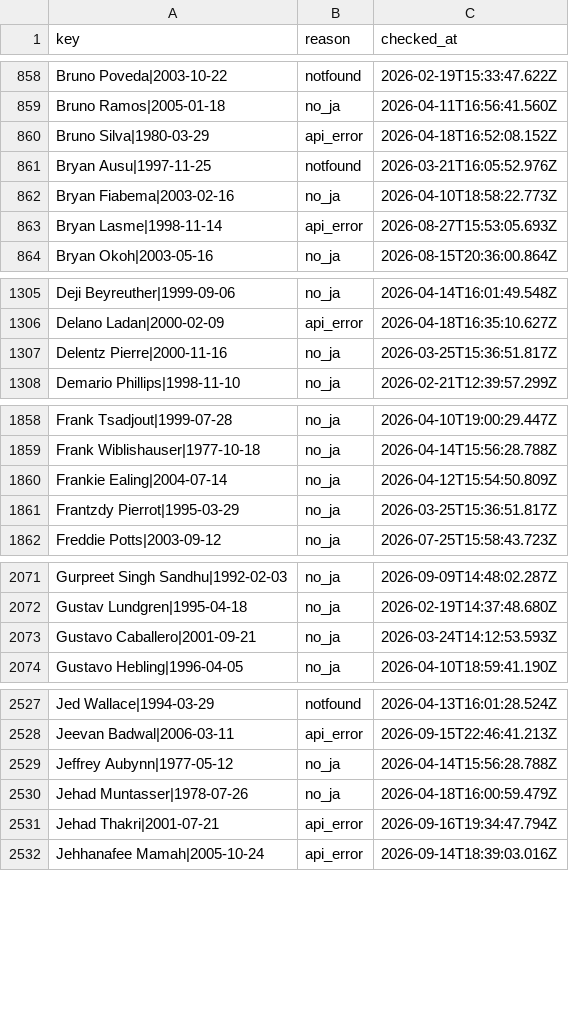
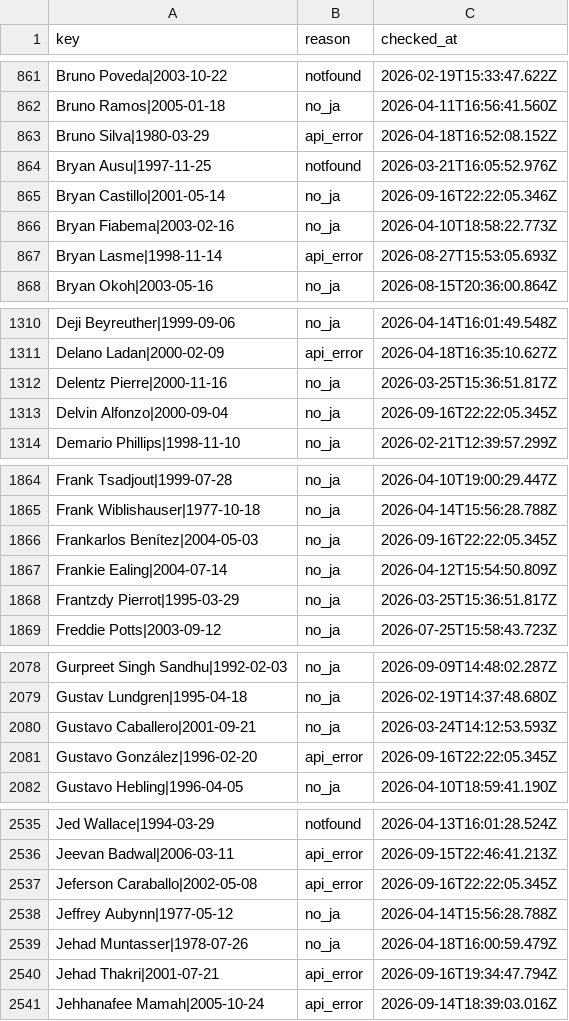
Before and after one commit to football-archive/start, a CSV file: src/data/name_map_fail.csv, drawn as a sheet; only a part is shown, gaps mark what is left out; the diff covers the shown part only; the diff names each change by its address in the sheet, - before the commit and + after, or states it on an @@ line.

```diff
--- a/src/data/name_map_fail.csv
+++ b/src/data/name_map_fail.csv
+row 865: Bryan Castillo|2001-05-14 | no_ja | 2026-09-16T22:22:05.346Z
+row 1313: Delvin Alfonzo|2000-09-04 | no_ja | 2026-09-16T22:22:05.345Z
+row 1866: Frankarlos Benítez|2004-05-03 | no_ja | 2026-09-16T22:22:05.345Z
+row 2081: Gustavo González|1996-02-20 | api_error | 2026-09-16T22:22:05.345Z
+row 2537: Jeferson Caraballo|2002-05-08 | api_error | 2026-09-16T22:22:05.345Z
```
Also changed, not shown: 18 added rows and 14 edited cells elsewhere in this file, src/data/name_map.csv, src/data/nt_iw_activity.csv, 4 other files.
